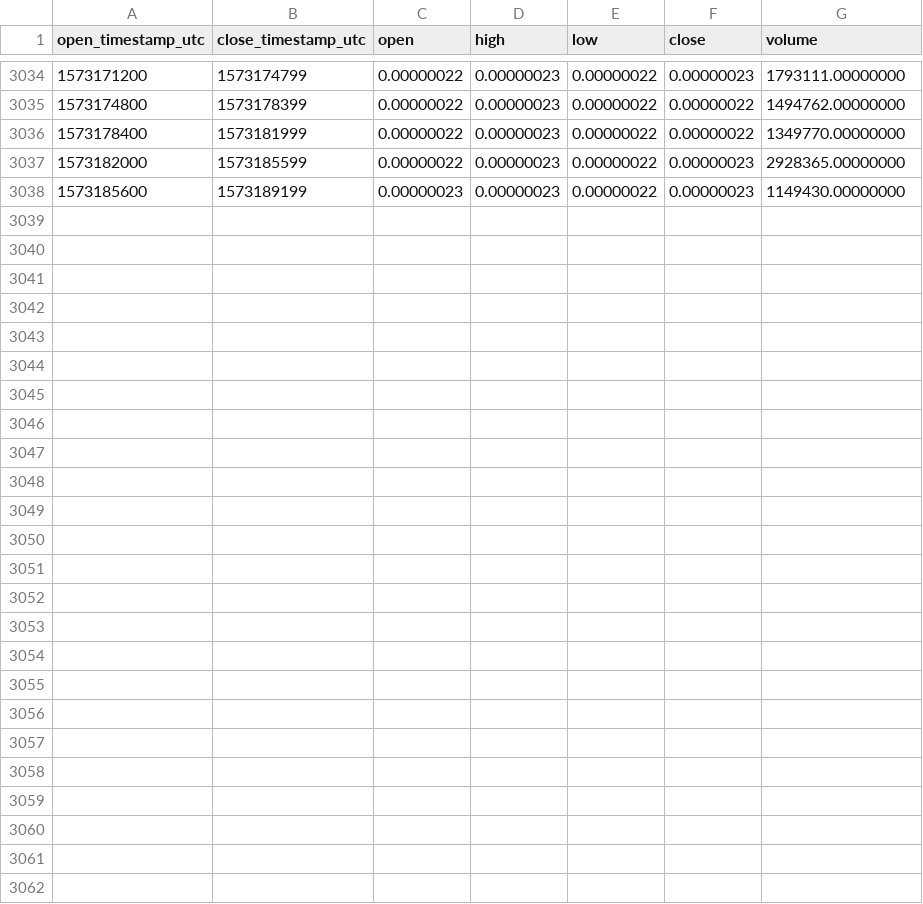
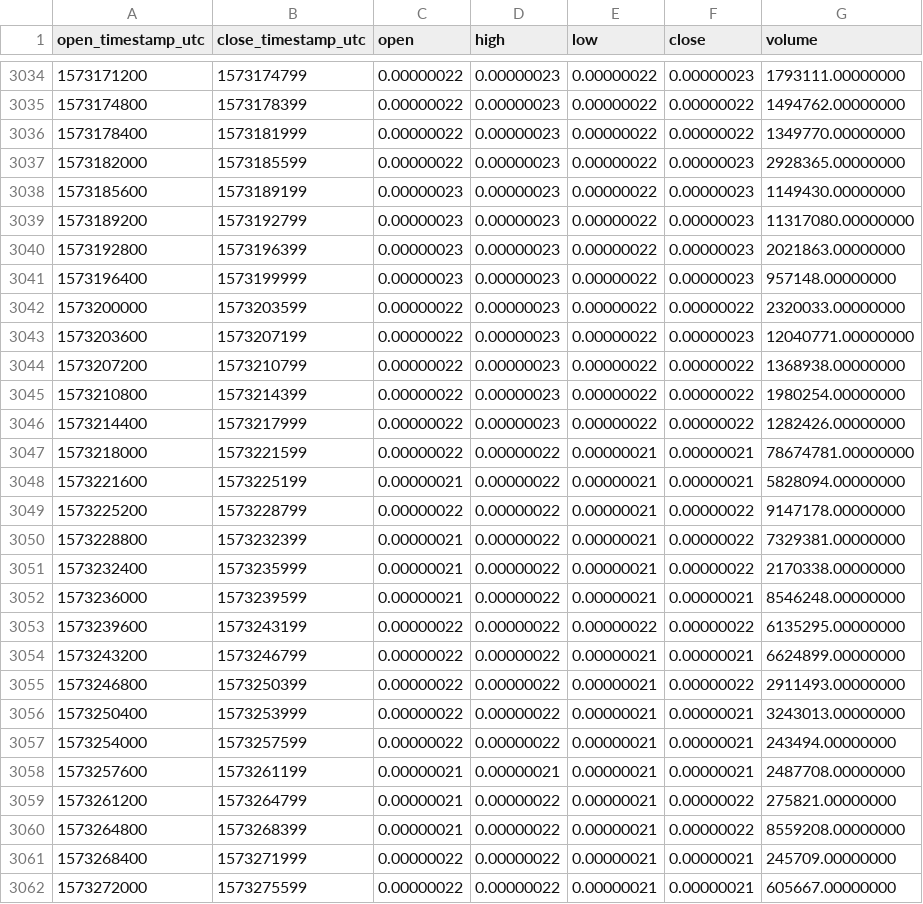
Before and after one commit to cryptobigbro/binance-ERDBTC, a CSV file: binance-ERDBTC-1h.csv, drawn as a sheet; only a part is shown, gaps mark what is left out.

Commit message:
Update OHLCV data.

```diff
--- a/binance-ERDBTC-1h.csv
+++ b/binance-ERDBTC-1h.csv
@@ -3038 +3038,25 @@ open_timestamp_utc,close_timestamp_utc,open,high,low,close,volume
 1573185600,1573189199,0.00000023,0.00000023,0.00000022,0.00000023,1149430.00000000
+1573189200,1573192799,0.00000023,0.00000023,0.00000022,0.00000023,11317080.00000000
+1573192800,1573196399,0.00000023,0.00000023,0.00000022,0.00000023,2021863.00000000
+1573196400,1573199999,0.00000023,0.00000023,0.00000022,0.00000023,957148.00000000
+1573200000,1573203599,0.00000022,0.00000023,0.00000022,0.00000022,2320033.00000000
+1573203600,1573207199,0.00000022,0.00000023,0.00000022,0.00000023,12040771.00000000
+1573207200,1573210799,0.00000022,0.00000023,0.00000022,0.00000022,1368938.00000000
+1573210800,1573214399,0.00000022,0.00000023,0.00000022,0.00000022,1980254.00000000
+1573214400,1573217999,0.00000022,0.00000023,0.00000022,0.00000022,1282426.00000000
+1573218000,1573221599,0.00000022,0.00000022,0.00000021,0.00000021,78674781.00000000
+1573221600,1573225199,0.00000021,0.00000022,0.00000021,0.00000021,5828094.00000000
+1573225200,1573228799,0.00000022,0.00000022,0.00000021,0.00000022,9147178.00000000
+1573228800,1573232399,0.00000021,0.00000022,0.00000021,0.00000022,7329381.00000000
+1573232400,1573235999,0.00000021,0.00000022,0.00000021,0.00000022,2170338.00000000
+1573236000,1573239599,0.00000021,0.00000022,0.00000021,0.00000021,8546248.00000000
+1573239600,1573243199,0.00000022,0.00000022,0.00000022,0.00000022,6135295.00000000
+1573243200,1573246799,0.00000022,0.00000022,0.00000021,0.00000021,6624899.00000000
+1573246800,1573250399,0.00000022,0.00000022,0.00000021,0.00000022,2911493.00000000
+1573250400,1573253999,0.00000022,0.00000022,0.00000021,0.00000021,3243013.00000000
+1573254000,1573257599,0.00000022,0.00000022,0.00000021,0.00000021,243494.00000000
+1573257600,1573261199,0.00000021,0.00000021,0.00000021,0.00000021,2487708.00000000
+1573261200,1573264799,0.00000021,0.00000022,0.00000021,0.00000022,275821.00000000
+1573264800,1573268399,0.00000021,0.00000022,0.00000021,0.00000022,8559208.00000000
+1573268400,1573271999,0.00000022,0.00000022,0.00000021,0.00000021,245709.00000000
+1573272000,1573275599,0.00000022,0.00000022,0.00000021,0.00000021,605667.00000000
```
Also changed, not shown: binance-ERDBTC-1d.csv.
